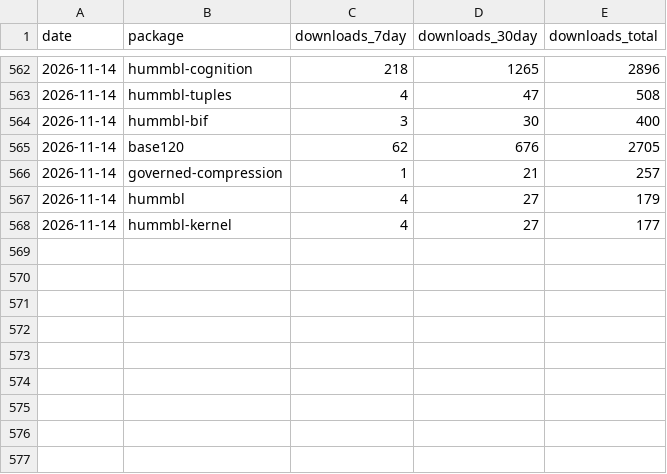
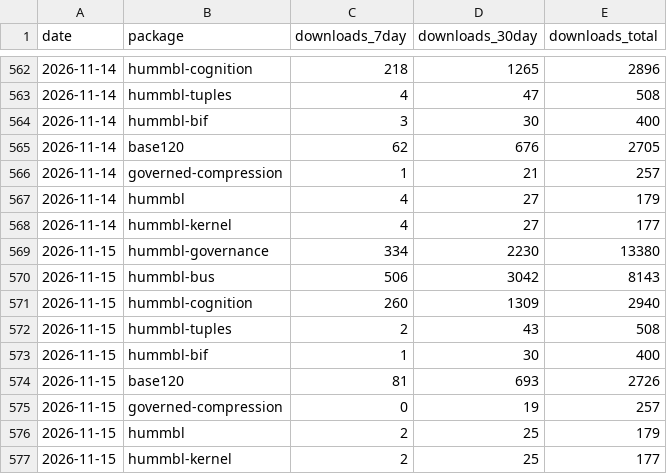
Before and after one commit to hummbl-io/oss, a CSV file: tools/data/pypi-downloads.csv, drawn as a sheet; only a part is shown, gaps mark what is left out.

```diff
--- a/tools/data/pypi-downloads.csv
+++ b/tools/data/pypi-downloads.csv
@@ -568 +568,10 @@ date,package,downloads_7day,downloads_30day,downloads_total
 2026-11-14,hummbl-kernel,4,27,177
+2026-11-15,hummbl-governance,334,2230,13380
+2026-11-15,hummbl-bus,506,3042,8143
+2026-11-15,hummbl-cognition,260,1309,2940
+2026-11-15,hummbl-tuples,2,43,508
+2026-11-15,hummbl-bif,1,30,400
+2026-11-15,base120,81,693,2726
+2026-11-15,governed-compression,0,19,257
+2026-11-15,hummbl,2,25,179
+2026-11-15,hummbl-kernel,2,25,177
```
